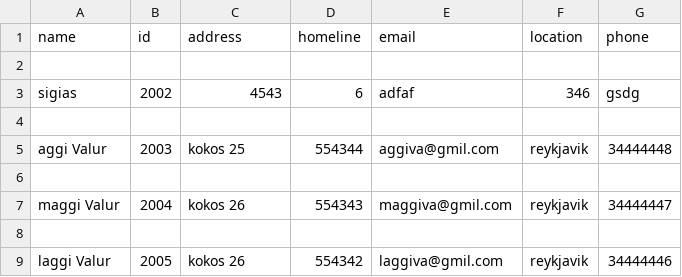
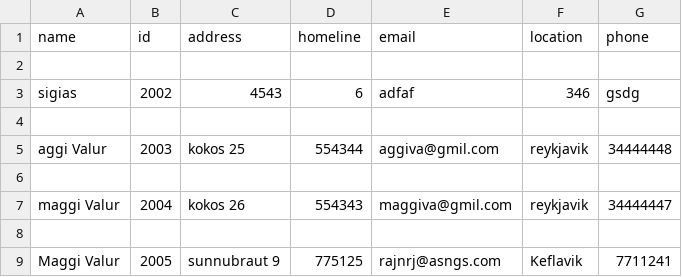
Before and after one commit to magnushj93hr/Verklegt_namskeid_1, a CSV file: Maggi_Test/test1/csv_files/Employee.csv, drawn as a sheet; removed rows and columns are numbered as before the commit, all else as after; the diff names each change by its address in the sheet, - before the commit and + after, or states it on an @@ line.

Commit message:
Update Employee.csv

```diff
--- a/Maggi_Test/test1/csv_files/Employee.csv
+++ b/Maggi_Test/test1/csv_files/Employee.csv
-row 9: laggi Valur | 2005 | kokos 26 | 554342 | laggiva@gmil.com | reykjavik | 34444446
+row 9: Maggi Valur | 2005 | sunnubraut 9 | 775125 | rajnrj@asngs.com | Keflavik | 7711241
```
